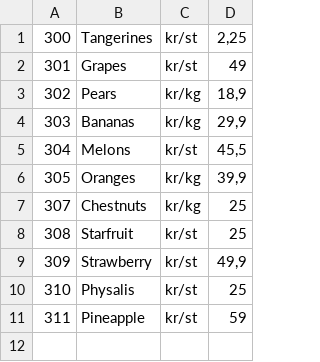
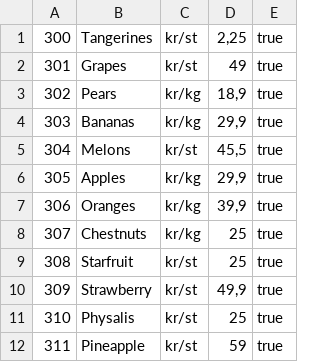
Before and after one commit to HenryBrandt-lgtm/kassasystem-nr405, a CSV file: kassasystem/Productsfiles/ProductList.csv, drawn as a sheet; the diff names each change by its address in the sheet, - before the commit and + after, or states it on an @@ line.

Commit message:
unavailable products instead of deleted

```diff
--- a/kassasystem/Productsfiles/ProductList.csv
+++ b/kassasystem/Productsfiles/ProductList.csv
+column E, rows 1-6: all true; rows 8-12: all true
-B6: Oranges
+B6: Apples
-D6: 39,9
+D6: 29,9
+row 7: 306 | Oranges | kr/kg | 39,9 | true
```
Also changed, not shown: 8 other files.
